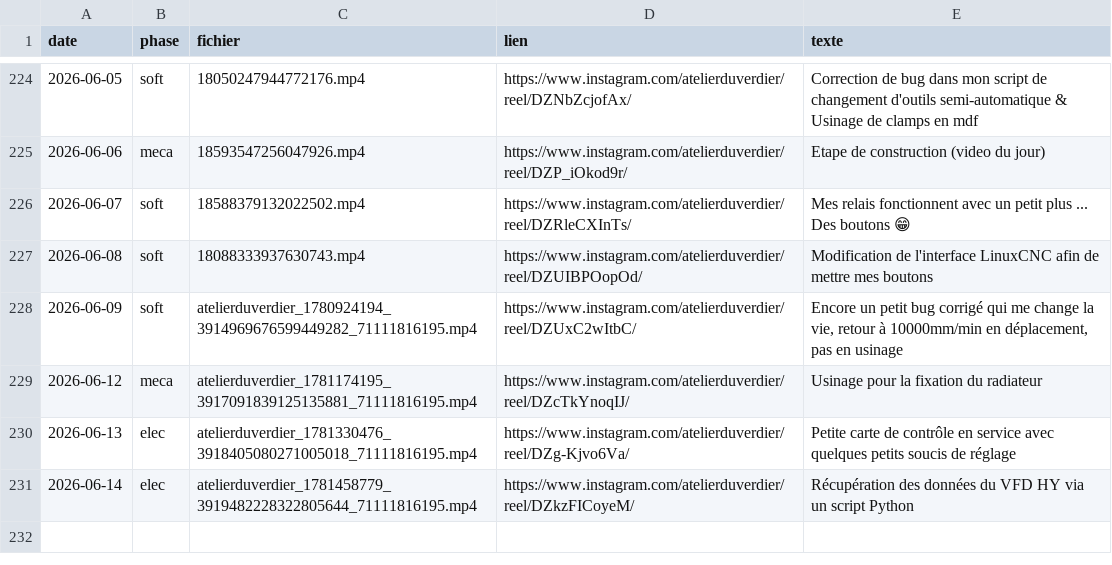
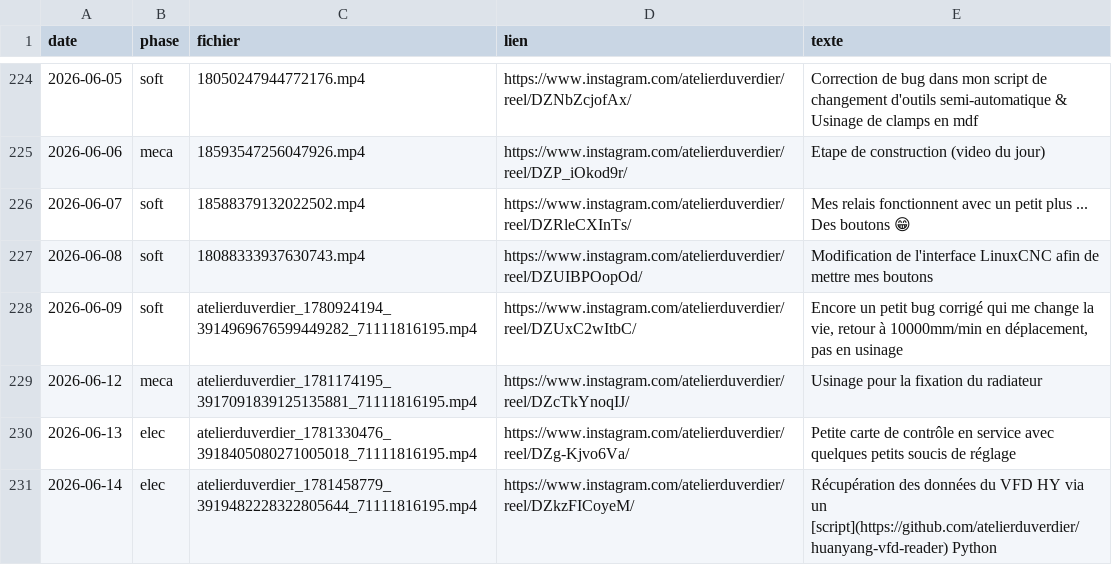
Before and after one commit to atelierduverdier/printnc-build, a CSV file: data/videos.csv, drawn as a sheet; only a part is shown, gaps mark what is left out.

```diff
--- a/data/videos.csv
+++ b/data/videos.csv
@@ -230,2 +230,2 @@ date,phase,fichier,lien,texte
 2026-06-13,elec,atelierduverdier_1781330476_3918405080271005018_71111816195.mp4,https://www.instagram.com/atelierduverdier/reel/DZg-Kjvo6Va/,Petite carte de contrôle en service avec quelques petits soucis de réglage
-2026-06-14,elec,atelierduverdier_1781458779_3919482228322805644_71111816195.mp4,https://www.instagram.com/atelierduverdier/reel/DZkzFICoyeM/,Récupération des données du VFD HY via un script Python
+2026-06-14,elec,atelierduverdier_1781458779_3919482228322805644_71111816195.mp4,https://www.instagram.com/atelierduverdier/reel/DZkzFICoyeM/,Récupération des données du VFD HY via un [script](https://github.com/atelierduverdier/huanyang-vfd-reader) Python
```
Also changed, not shown: 3 other files.
